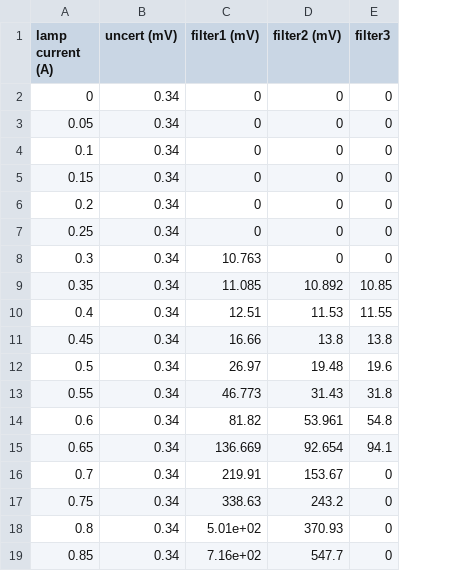
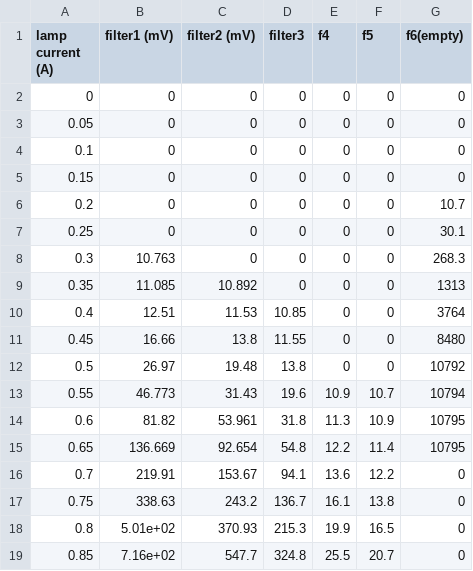
Before and after one commit to Chris-xun/A2-Radiation_Laws, a CSV file: data/gain_photodetector.csv, drawn as a sheet; removed rows and columns are numbered as before the commit, all else as after; the diff names each change by its address in the sheet, - before the commit and + after, or states it on an @@ line.

Commit message:
data

```diff
--- a/data/gain_photodetector.csv
+++ b/data/gain_photodetector.csv
-column B (uncert (mV)), rows 2-19: all 0.34
+column E (f4), rows 2-19: 0 | 0 | 0 | 0 | 0 | 0 | 0 | 0 | 0 | 0 | 0 | 10.9 | 11.3 | 12.2 | 13.6 | 16.1 | 19.9 | 25.5
+column F (f5), rows 2-19: 0 | 0 | 0 | 0 | 0 | 0 | 0 | 0 | 0 | 0 | 0 | 10.7 | 10.9 | 11.4 | 12.2 | 13.8 | 16.5 | 20.7
+column G (f6(empty)), rows 2-19: 0 | 0 | 0 | 0 | 10.7 | 30.1 | 268.3 | 1313 | 3764 | 8480 | 10792 | 10794 | 10795 | 10795 | 0 | 0 | 0 | 0
-D9 (filter3): 10.85
+D9 (filter3): 0
-D10 (filter3): 11.55
+D10 (filter3): 10.85
-D11 (filter3): 13.8
+D11 (filter3): 11.55
-D12 (filter3): 19.6
+D12 (filter3): 13.8
-D13 (filter3): 31.8
+D13 (filter3): 19.6
-D14 (filter3): 54.8
+D14 (filter3): 31.8
-D15 (filter3): 94.1
+D15 (filter3): 54.8
-D16 (filter3): 0
+D16 (filter3): 94.1
-D17 (filter3): 0
+D17 (filter3): 136.7
-D18 (filter3): 0
+D18 (filter3): 215.3
-D19 (filter3): 0
+D19 (filter3): 324.8
```
